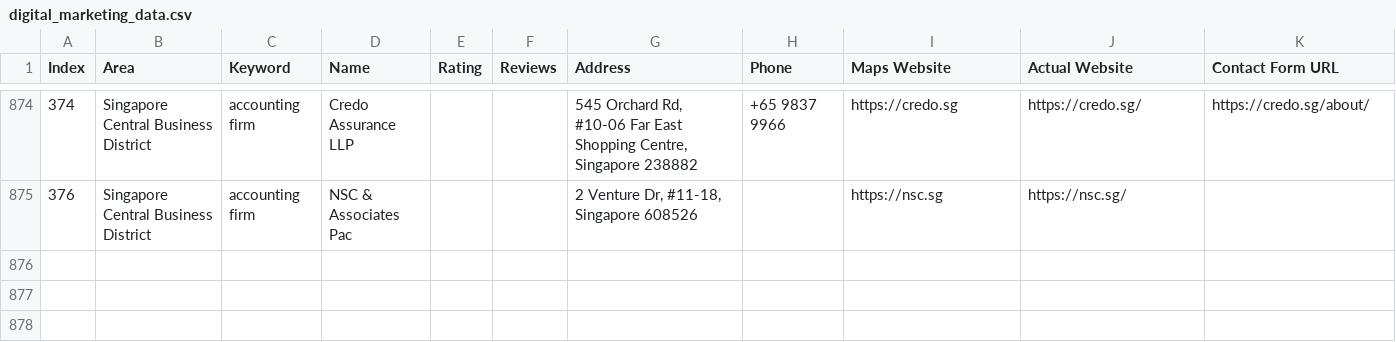
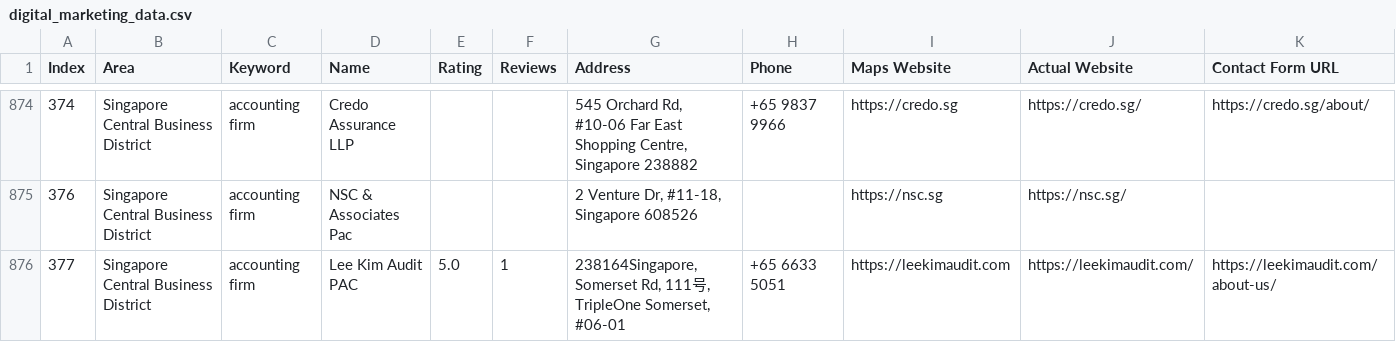
Before and after one commit to AhtehshamSanandwala/outreach-automation, a CSV file: digital_marketing_data.csv, drawn as a sheet; only a part is shown, gaps mark what is left out; rows hold the shown columns only; the diff names each change by its address in the sheet, - before the commit and + after, or states it on an @@ line.

```diff
--- a/digital_marketing_data.csv
+++ b/digital_marketing_data.csv
+row 876: 377 | Singapore Central Business District | accounting firm | Lee Kim Audit PAC | 5.0 | 1 | 238164Singapore, Somerset Rd, 111号, TripleOne Somerset, #06-01 | +65 6633 5051 | https://leekimaudit.com | https://leekimaudit.com/ | https://leekimaudit.com/about-us/
```
Also changed, not shown: 1 other file.
